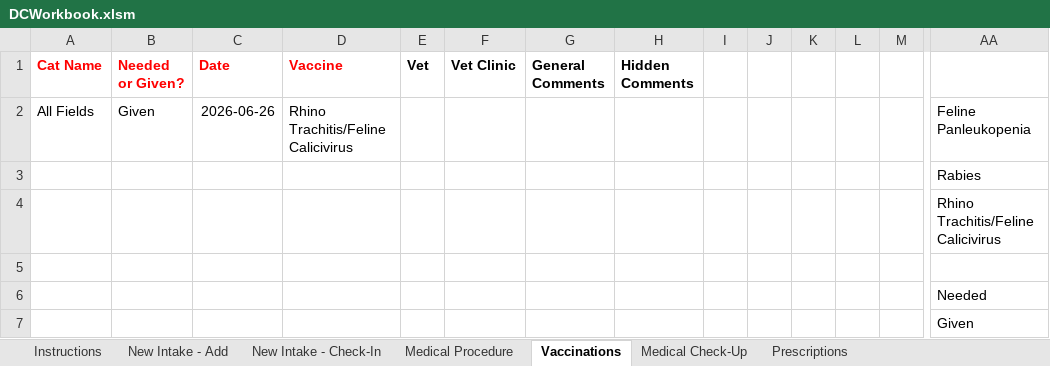
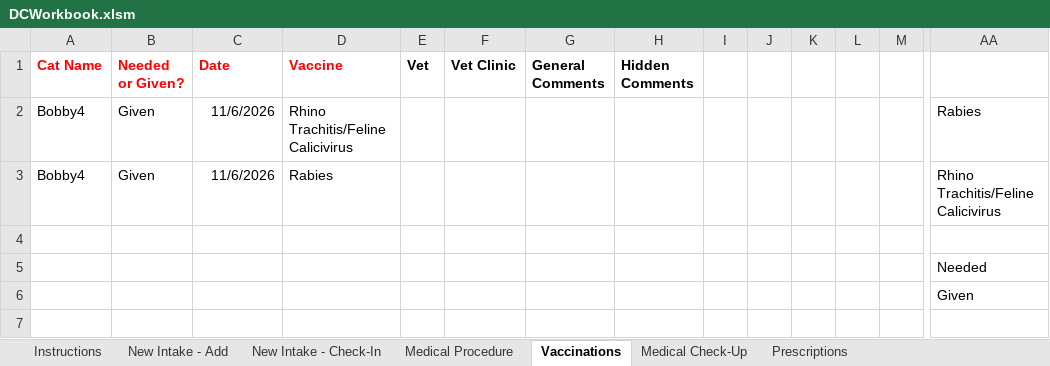
Before and after one commit to spreu42/TCHDataCollection, an Excel workbook: target/classes/DCWorkbook.xlsm, sheet Vaccinations, drawn as a sheet; only a part is shown, gaps mark what is left out; values as stored, in another font and other column widths than the file's, no borders; removed rows and columns are numbered as before the commit, all else as after; rows hold the shown columns only; the diff names each change by its address in the sheet, - before the commit and + after, or states it on an @@ line.

```diff
--- a/target/classes/DCWorkbook.xlsm (sheet Vaccinations)
+++ b/target/classes/DCWorkbook.xlsm (sheet Vaccinations)
-row 2: All Fields | Given | 2026-06-26 | Rhino Trachitis/Feline Calicivirus |  |  |  |  |  |  |  |  |  | Feline Panleukopenia
-row 3:  |  |  |  |  |  |  |  |  |  |  |  |  | Rabies
-row 4:  |  |  |  |  |  |  |  |  |  |  |  |  | Rhino Trachitis/Feline Calicivirus
+row 2: Bobby4 | Given | 11/6/2026 | Rhino Trachitis/Feline Calicivirus |  |  |  |  |  |  |  |  |  | Rabies
+row 3: Bobby4 | Given | 11/6/2026 | Rabies |  |  |  |  |  |  |  |  |  | Rhino Trachitis/Feline Calicivirus
```
Also changed, not shown: sheet New Intake - Check-In, sheet Prescriptions, sheet Medical Procedure, sheet Medical Check-Up, sheet New Intake - Add, src/main/resources/DCWorkbook.xlsm, 29 other files.
